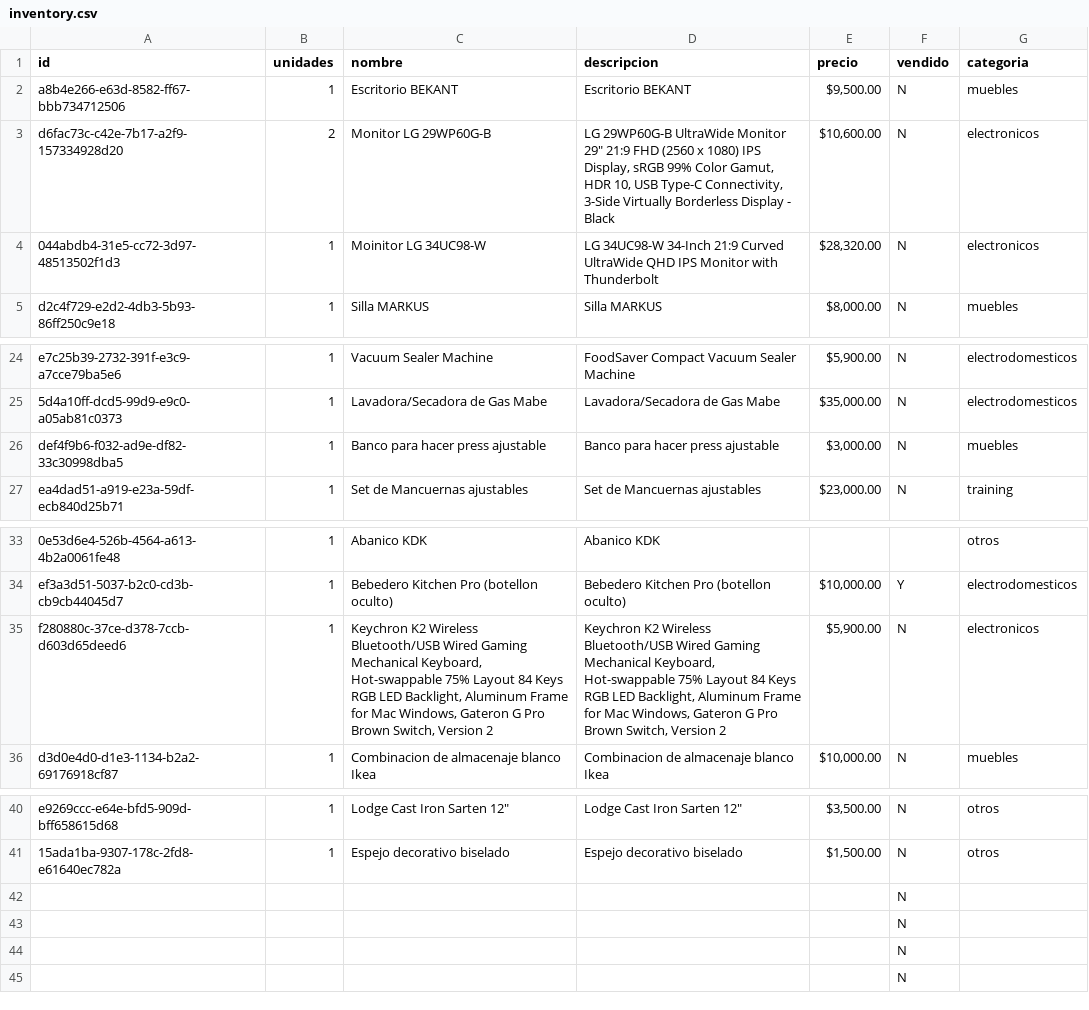
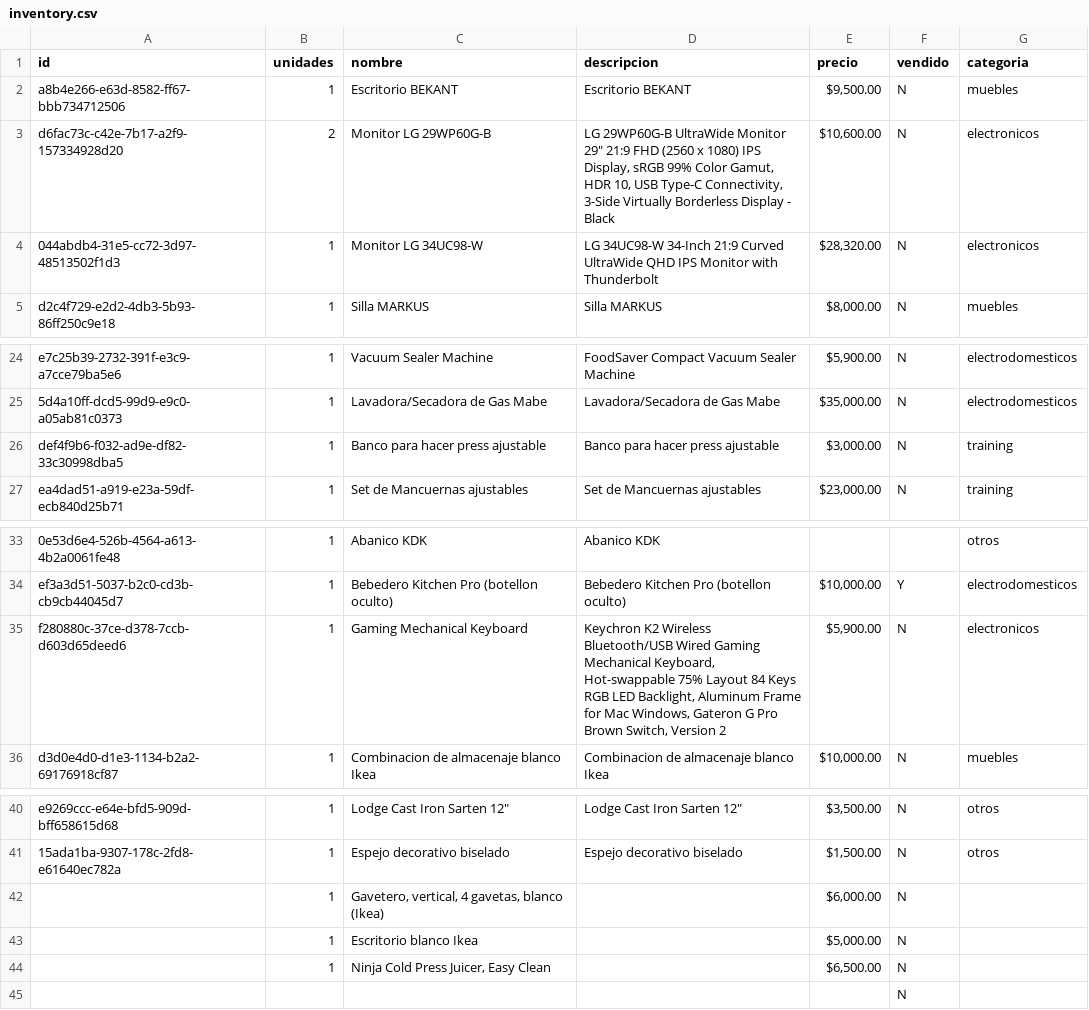
Before and after one commit to xheuz/store, a CSV file: src/data/inventory.csv, drawn as a sheet; only a part is shown, gaps mark what is left out; removed rows and columns are numbered as before the commit, all else as after; the diff names each change by its address in the sheet, - before the commit and + after, or states it on an @@ line.

```diff
--- a/src/data/inventory.csv
+++ b/src/data/inventory.csv
-C4 (nombre): Moinitor LG 34UC98-W
+C4 (nombre): Monitor LG 34UC98-W
-G26 (categoria): muebles
+G26 (categoria): training
-C35 (nombre): Keychron K2 Wireless Bluetooth/USB Wired Gaming Mechanical Keyboard, Hot-swappable 75% Layout 84 Keys RGB LED Backlight, Aluminum Frame for Mac Windows, Gateron G Pro Brown Switch, Version 2
+C35 (nombre): Gaming Mechanical Keyboard
-row 42:  |  |  |  |  | N
-row 43:  |  |  |  |  | N
-row 44:  |  |  |  |  | N
+row 42:  | 1 | Gavetero, vertical, 4 gavetas, blanco (Ikea) |  | $6,000.00 | N
+row 43:  | 1 | Escritorio blanco Ikea |  | $5,000.00 | N
+row 44:  | 1 | Ninja Cold Press Juicer, Easy Clean |  | $6,500.00 | N
```
Also changed, not shown: 3 other files.
